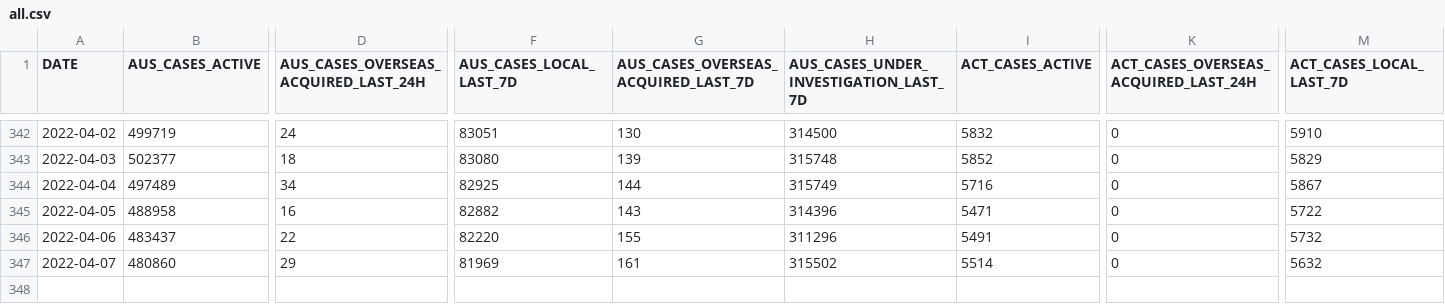
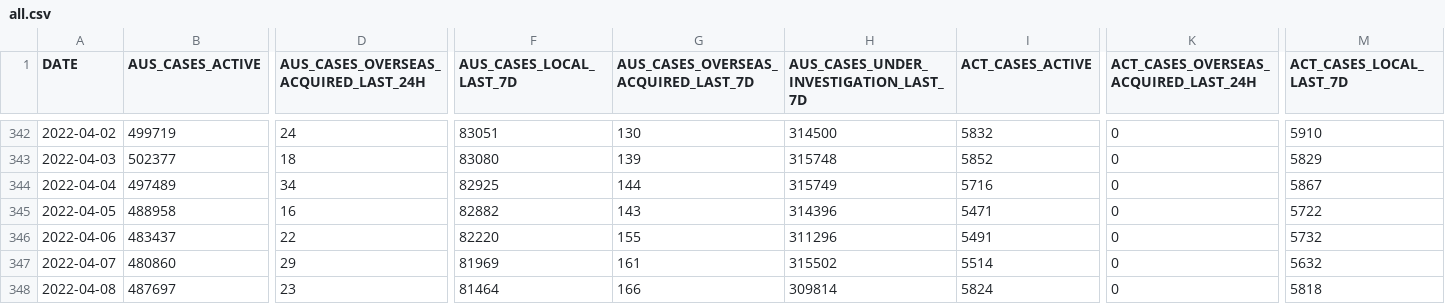
Before and after one commit to llui85/aust-govt-covid19-stats, a CSV file: docs/data/all.csv, drawn as a sheet; only a part is shown, gaps mark what is left out; rows hold the shown columns only; the diff names each change by its address in the sheet, - before the commit and + after, or states it on an @@ line.

Commit message:
auto(): update data

```diff
--- a/docs/data/all.csv
+++ b/docs/data/all.csv
+row 348: 2022-04-08 | 487697 | 23 | 81464 | 166 | 309814 | 5824 | 0 | 5818
```
Also changed, not shown: 11 other files.
